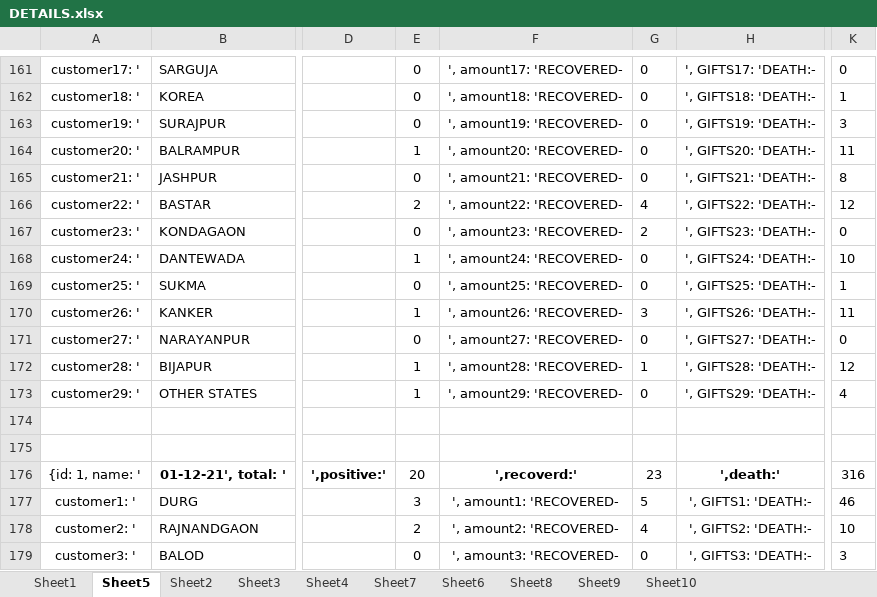
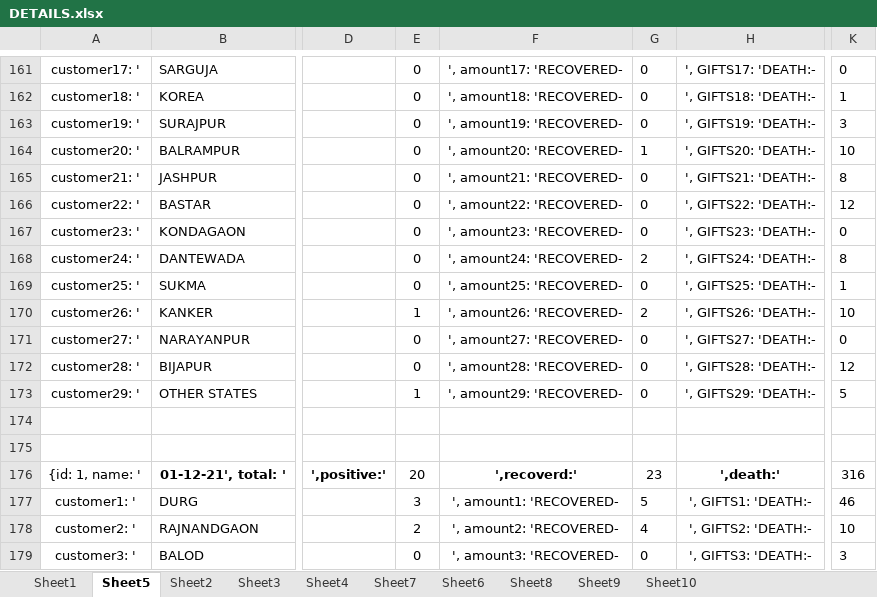
Before and after one commit to hunkaammy/mywebsite, an Excel workbook: covidcg/DETAILS.xlsx, sheet Sheet5, drawn as a sheet; only a part is shown, gaps mark what is left out; values as stored, in another font and other column widths than the file's, no borders; conditional formats not drawn; the diff covers the shown part only; the diff names each change by its address in the sheet, - before the commit and + after, or states it on an @@ line.

```diff
--- a/covidcg/DETAILS.xlsx (sheet Sheet5)
+++ b/covidcg/DETAILS.xlsx (sheet Sheet5)
-E164: 1
+E164: 0
-G164: 0
+G164: 1
-K164: 11
+K164: 10
-E166: 2
+E166: 0
-G166: 4
+G166: 0
-G167: 2
+G167: 0
-E168: 1
+E168: 0
-G168: 0
+G168: 2
-K168: 10
+K168: 8
-G170: 3
+G170: 2
-K170: 11
+K170: 10
-E172: 1
+E172: 0
-G172: 1
+G172: 0
-K173: 4
+K173: 5
```
Also changed, not shown: 32 edited cells elsewhere in this sheet, 1 other file.
